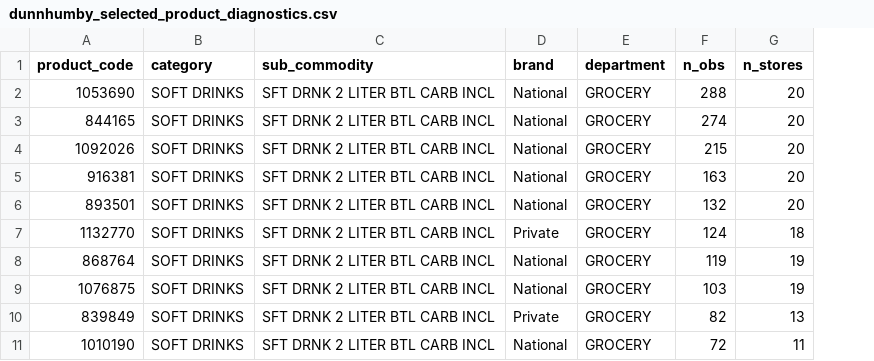
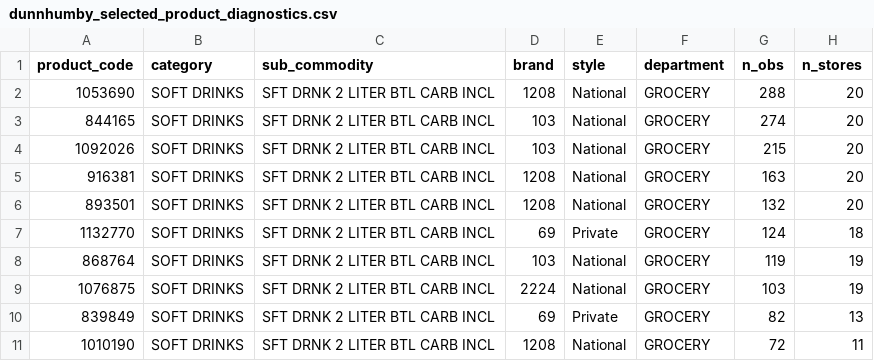
Before and after one commit to carlosherediapimienta/nn-elasticity-additional-work, a CSV file: data/dunnhumby/panel/dunnhumby_selected_product_diagnostics.csv, drawn as a sheet; only a part is shown; addresses are those after the commit; the diff names each change by its address in the sheet, - before the commit and + after, or states it on an @@ line.

```diff
--- a/data/dunnhumby/panel/dunnhumby_selected_product_diagnostics.csv
+++ b/data/dunnhumby/panel/dunnhumby_selected_product_diagnostics.csv
+column D (brand), rows 2-11: 1208 | 103 | 103 | 1208 | 1208 | 69 | 103 | 2224 | 69 | 1208
-E1: brand
+E1: style
```
Also changed, not shown: 11 other files.
